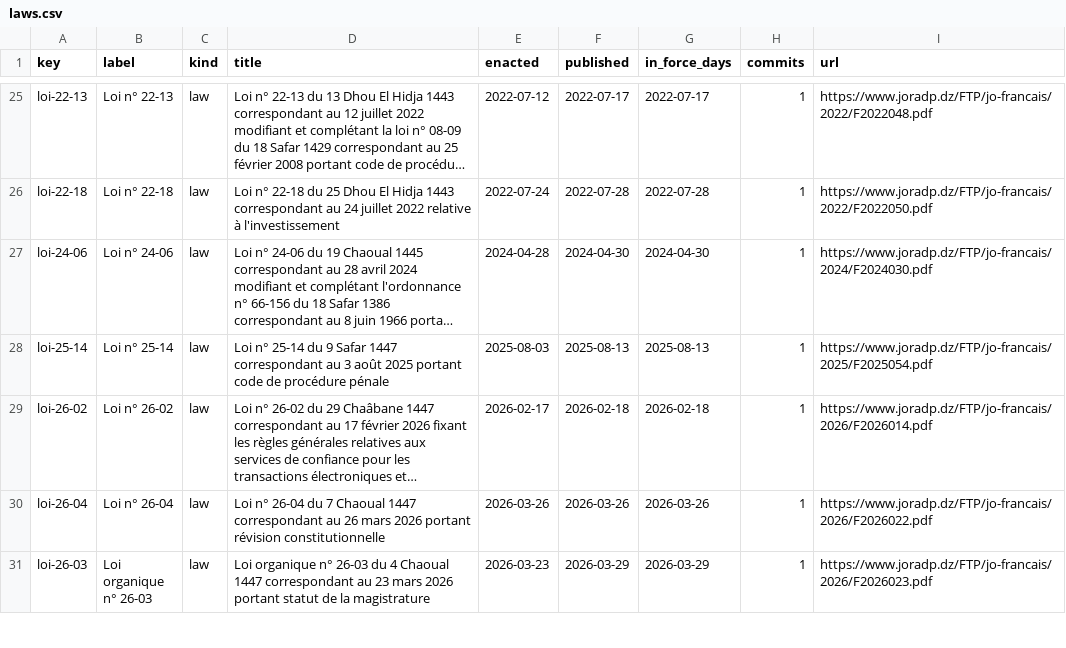
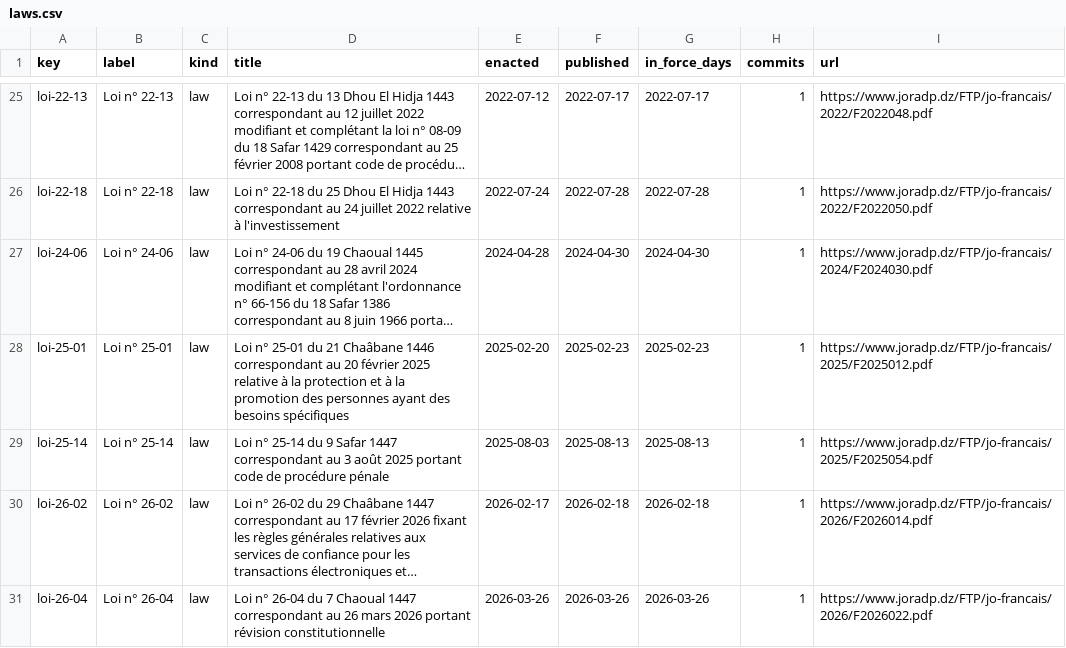
Before and after one commit to lexifina/algeria-law, a CSV file: data/laws.csv, drawn as a sheet; only a part is shown, gaps mark what is left out; the shorter side is filled out with more unchanged rows; long unchanged cells end in …; the diff names each change by its address in the sheet, - before the commit and + after, or states it on an @@ line.

Commit message:
Documentation, tables, tools and REPRODUCE.md
Appended 1 commits to f1227905b3c7; corpus sha256 b62ad07c2cce07f59a5247fc9959fc35fc832baf9eaf1f6d42801033f0b4767e, data retrieved 2026-11-03.

```diff
--- a/data/laws.csv
+++ b/data/laws.csv
+row 28: loi-25-01 | Loi n° 25-01 | law | Loi n° 25-01 du 21 Chaâbane 1446 correspondant au 20 février 2025 relative à la protection et à la promotion des personnes ayant des besoins spécifiques | 2025-02-20 | 2025-02-23 | 2025-02-23 | 1 | https://www.joradp.dz/FTP/jo-francais/2025/F2025012.pdf
```
Also changed, not shown: data/commits.csv, 6 other files.
